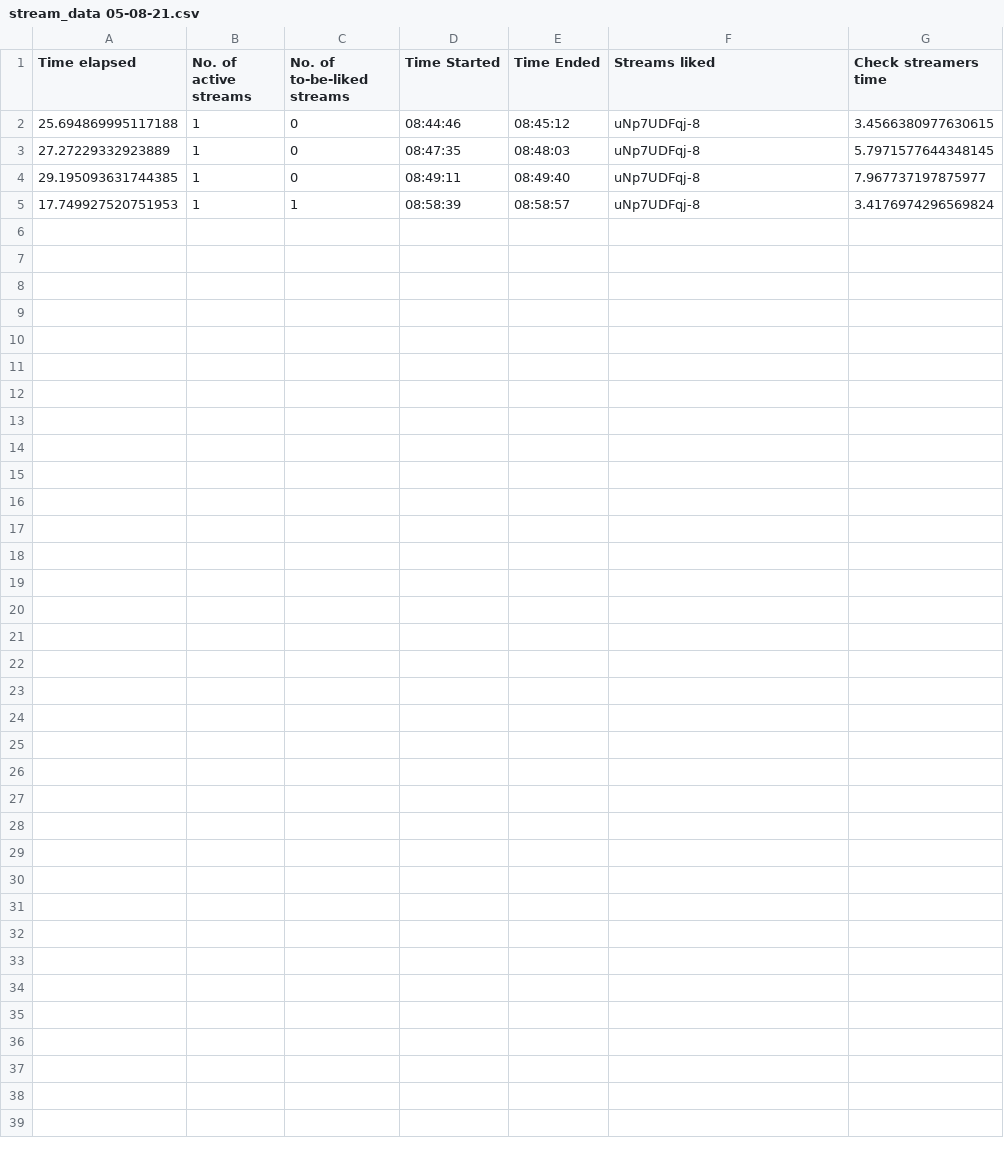
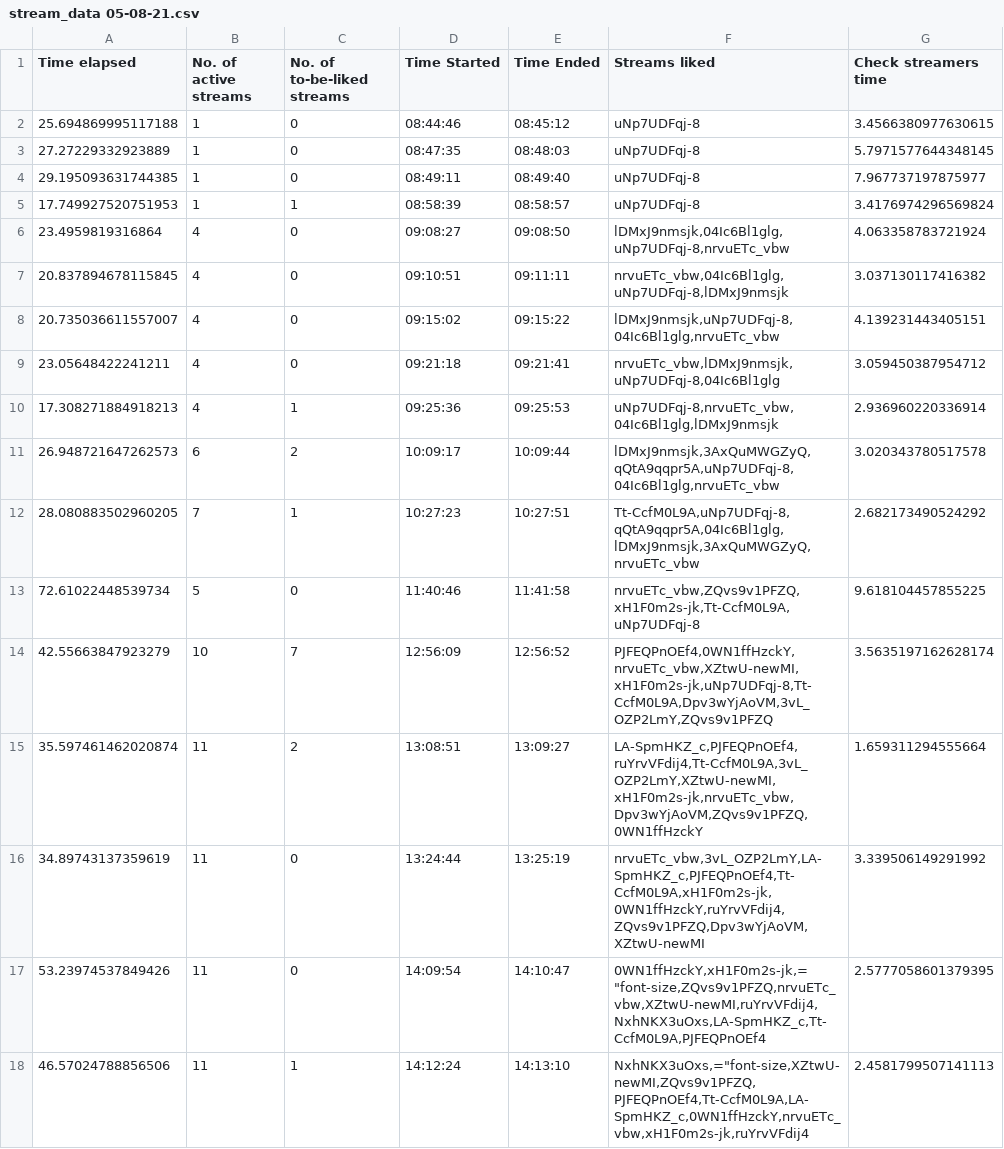
Before and after one commit to H-isaac23/Youtube-Streams-Liker, a CSV file: Stream data/stream_data 05-08-21.csv, drawn as a sheet; only a part is shown; the diff covers the shown part only; the diff names each change by its address in the sheet, - before the commit and + after, or states it on an @@ line.

Commit message:
final stream data 5-8-21

```diff
--- a/Stream data/stream_data 05-08-21.csv
+++ b/Stream data/stream_data 05-08-21.csv
+row 6: 23.4959819316864 | 4 | 0 | 09:08:27 | 09:08:50 | lDMxJ9nmsjk,04Ic6Bl1glg,uNp7UDFqj-8,nrvuETc_vbw | 4.063358783721924
+row 7: 20.837894678115845 | 4 | 0 | 09:10:51 | 09:11:11 | nrvuETc_vbw,04Ic6Bl1glg,uNp7UDFqj-8,lDMxJ9nmsjk | 3.037130117416382
+row 8: 20.735036611557007 | 4 | 0 | 09:15:02 | 09:15:22 | lDMxJ9nmsjk,uNp7UDFqj-8,04Ic6Bl1glg,nrvuETc_vbw | 4.139231443405151
+row 9: 23.05648422241211 | 4 | 0 | 09:21:18 | 09:21:41 | nrvuETc_vbw,lDMxJ9nmsjk,uNp7UDFqj-8,04Ic6Bl1glg | 3.059450387954712
+row 10: 17.308271884918213 | 4 | 1 | 09:25:36 | 09:25:53 | uNp7UDFqj-8,nrvuETc_vbw,04Ic6Bl1glg,lDMxJ9nmsjk | 2.936960220336914
+row 11: 26.948721647262573 | 6 | 2 | 10:09:17 | 10:09:44 | lDMxJ9nmsjk,3AxQuMWGZyQ,qQtA9qqpr5A,uNp7UDFqj-8,04Ic6Bl1glg,nrvuETc_vbw | 3.020343780517578
+row 12: 28.080883502960205 | 7 | 1 | 10:27:23 | 10:27:51 | Tt-CcfM0L9A,uNp7UDFqj-8,qQtA9qqpr5A,04Ic6Bl1glg,lDMxJ9nmsjk,3AxQuMWGZyQ,nrvuETc_vbw | 2.682173490524292
+row 13: 72.61022448539734 | 5 | 0 | 11:40:46 | 11:41:58 | nrvuETc_vbw,ZQvs9v1PFZQ,xH1F0m2s-jk,Tt-CcfM0L9A,uNp7UDFqj-8 | 9.618104457855225
+row 14: 42.55663847923279 | 10 | 7 | 12:56:09 | 12:56:52 | PJFEQPnOEf4,0WN1ffHzckY,nrvuETc_vbw,XZtwU-newMI,xH1F0m2s-jk,uNp7UDFqj-8,Tt-CcfM0L9A,Dpv3wYjAoVM,3vL_OZP2LmY,ZQvs9v1PFZQ | 3.5635197162628174
+row 15: 35.597461462020874 | 11 | 2 | 13:08:51 | 13:09:27 | LA-SpmHKZ_c,PJFEQPnOEf4,ruYrvVFdij4,Tt-CcfM0L9A,3vL_OZP2LmY,XZtwU-newMI,xH1F0m2s-jk,nrvuETc_vbw,Dpv3wYjAoVM,ZQvs9v1PFZQ,0WN1ffHzckY | 1.659311294555664
+row 16: 34.89743137359619 | 11 | 0 | 13:24:44 | 13:25:19 | nrvuETc_vbw,3vL_OZP2LmY,LA-SpmHKZ_c,PJFEQPnOEf4,Tt-CcfM0L9A,xH1F0m2s-jk,0WN1ffHzckY,ruYrvVFdij4,ZQvs9v1PFZQ,Dpv3wYjAoVM,XZtwU-newMI | 3.339506149291992
+row 17: 53.23974537849426 | 11 | 0 | 14:09:54 | 14:10:47 | 0WN1ffHzckY,xH1F0m2s-jk,="font-size,ZQvs9v1PFZQ,nrvuETc_vbw,XZtwU-newMI,ruYrvVFdij4,NxhNKX3uOxs,LA-SpmHKZ_c,Tt-CcfM0L9A,PJFEQPnOEf4 | 2.5777058601379395
+row 18: 46.57024788856506 | 11 | 1 | 14:12:24 | 14:13:10 | NxhNKX3uOxs,="font-size,XZtwU-newMI,ZQvs9v1PFZQ,PJFEQPnOEf4,Tt-CcfM0L9A,LA-SpmHKZ_c,0WN1ffHzckY,nrvuETc_vbw,xH1F0m2s-jk,ruYrvVFdij4 | 2.4581799507141113
```
Also changed, not shown: 13 added rows elsewhere in this file.
